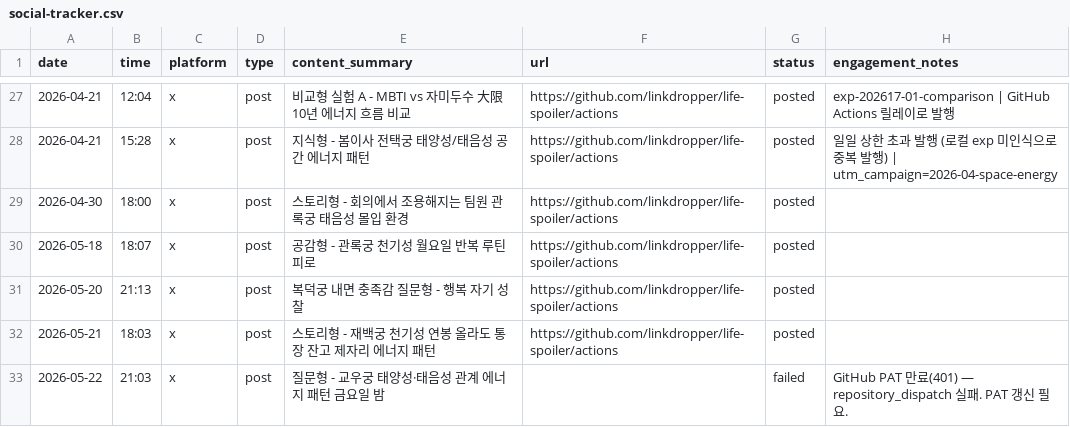
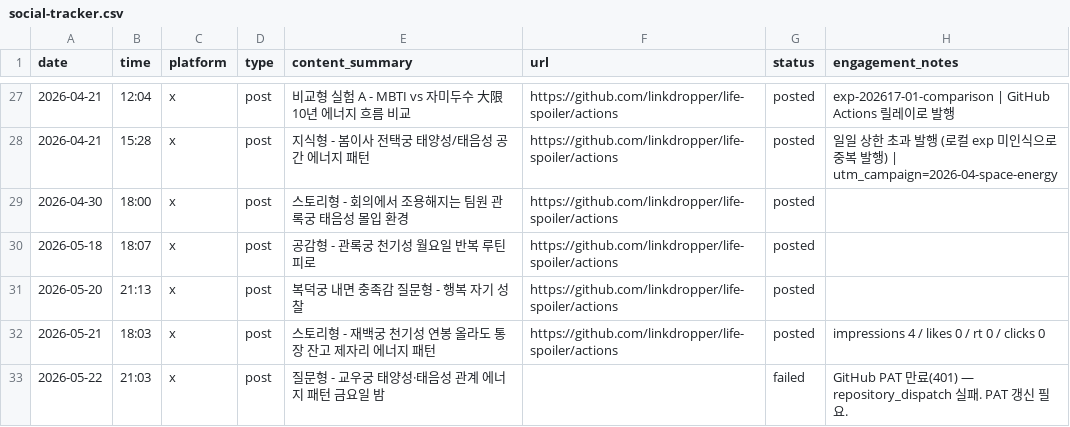
Before and after one commit to LinkDropper/life-spoiler, a CSV file: docs/social-tracker.csv, drawn as a sheet; only a part is shown, gaps mark what is left out.

```diff
--- a/docs/social-tracker.csv
+++ b/docs/social-tracker.csv
@@ -31,3 +31,3 @@ date,time,platform,type,content_summary,url,status,engagement_notes
 2026-05-20,21:13,x,post,복덕궁 내면 충족감 질문형 - 행복 자기 성찰,https://github.com/linkdropper/life-spoiler/actions,posted,
-2026-05-21,18:03,x,post,스토리형 - 재백궁 천기성 연봉 올라도 통장 잔고 제자리 에너지 패턴,https://github.com/linkdropper/life-spoiler/actions,posted,
+2026-05-21,18:03,x,post,스토리형 - 재백궁 천기성 연봉 올라도 통장 잔고 제자리 에너지 패턴,https://github.com/linkdropper/life-spoiler/actions,posted,impressions 4 / likes 0 / rt 0 / clicks 0
 2026-05-22,21:03,x,post,질문형 - 교우궁 태양성·태음성 관계 에너지 패턴 금요일 밤,,failed,GitHub PAT 만료(401) — repository_dispatch 실패. PAT 갱신 필요.
```
Also changed, not shown: 4 other files.
